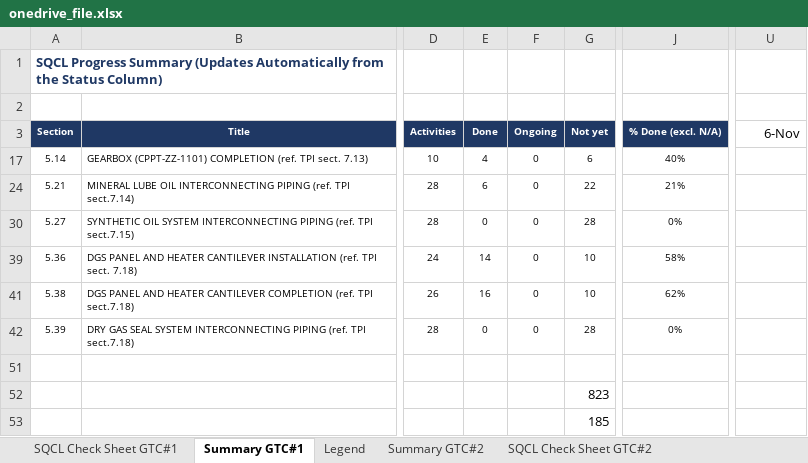
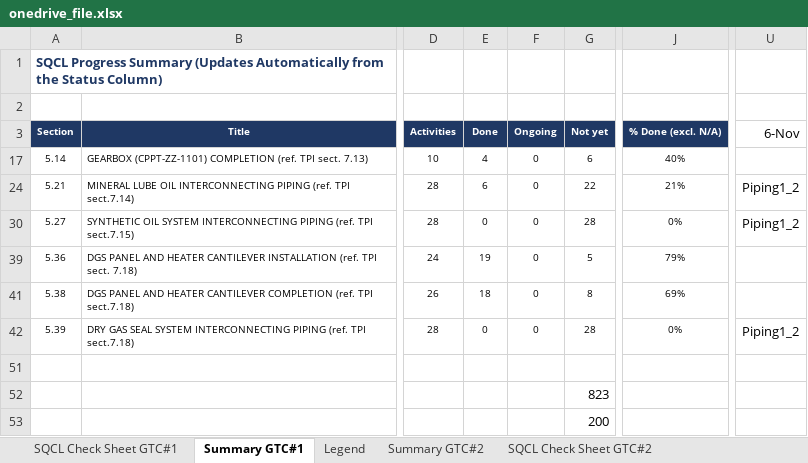
Before and after one commit to vubadien1983-droid/sqcl-dashboard, an Excel workbook: onedrive_file.xlsx, sheet Summary GTC#1, drawn as a sheet; only a part is shown, gaps mark what is left out; values as stored, in another font and other column widths than the file's, no borders; the diff names each change by its address in the sheet, - before the commit and + after, or states it on an @@ line.

```diff
--- a/onedrive_file.xlsx (sheet Summary GTC#1)
+++ b/onedrive_file.xlsx (sheet Summary GTC#1)
-U24 (6-Nov): (empty)
+U24 (6-Nov): Piping1_2
-U30 (6-Nov): (empty)
+U30 (6-Nov): Piping1_2
-E39 (Done): 14
+E39 (Done): 19
-G39 (Not yet): 10
+G39 (Not yet): 5
-J39 (% Done (excl. N/A)): 58%
+J39 (% Done (excl. N/A)): 79%
-E41 (Done): 16
+E41 (Done): 18
-G41 (Not yet): 10
+G41 (Not yet): 8
-J41 (% Done (excl. N/A)): 62%
+J41 (% Done (excl. N/A)): 69%
-U42 (6-Nov): (empty)
+U42 (6-Nov): Piping1_2
-G53 (Not yet): 185
+G53 (Not yet): 200
```
Also changed, not shown: sheet Summary GTC#2, sheet SQCL Check Sheet GTC#1, hidden cells, 2 other files.
